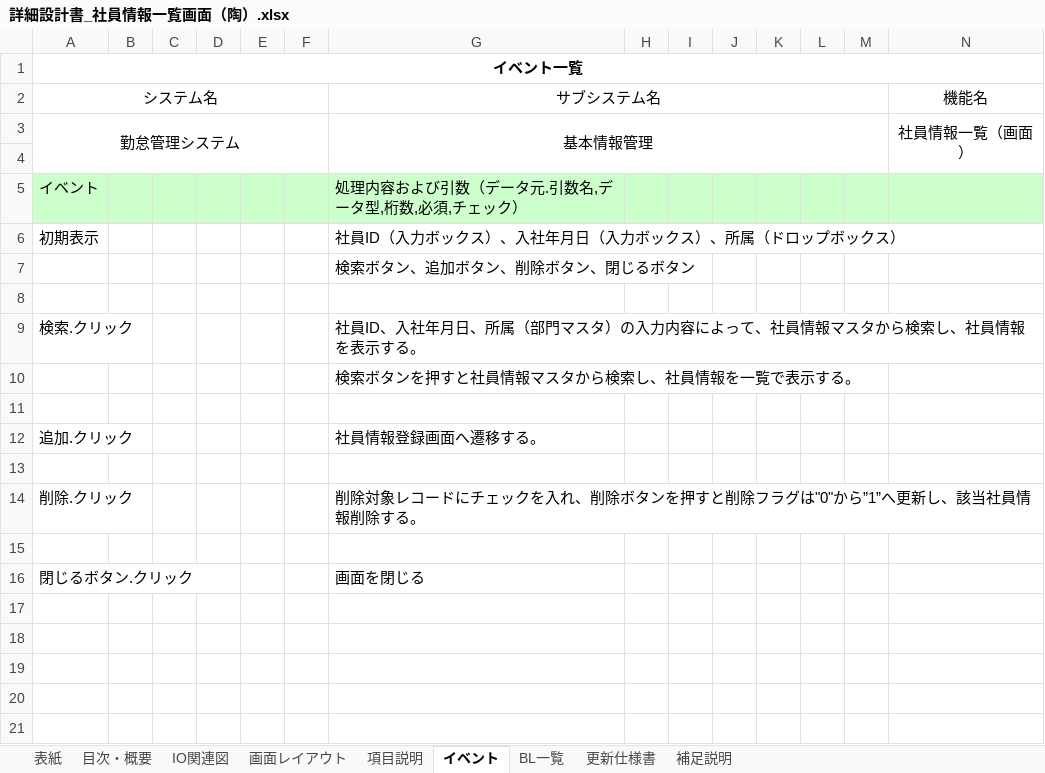
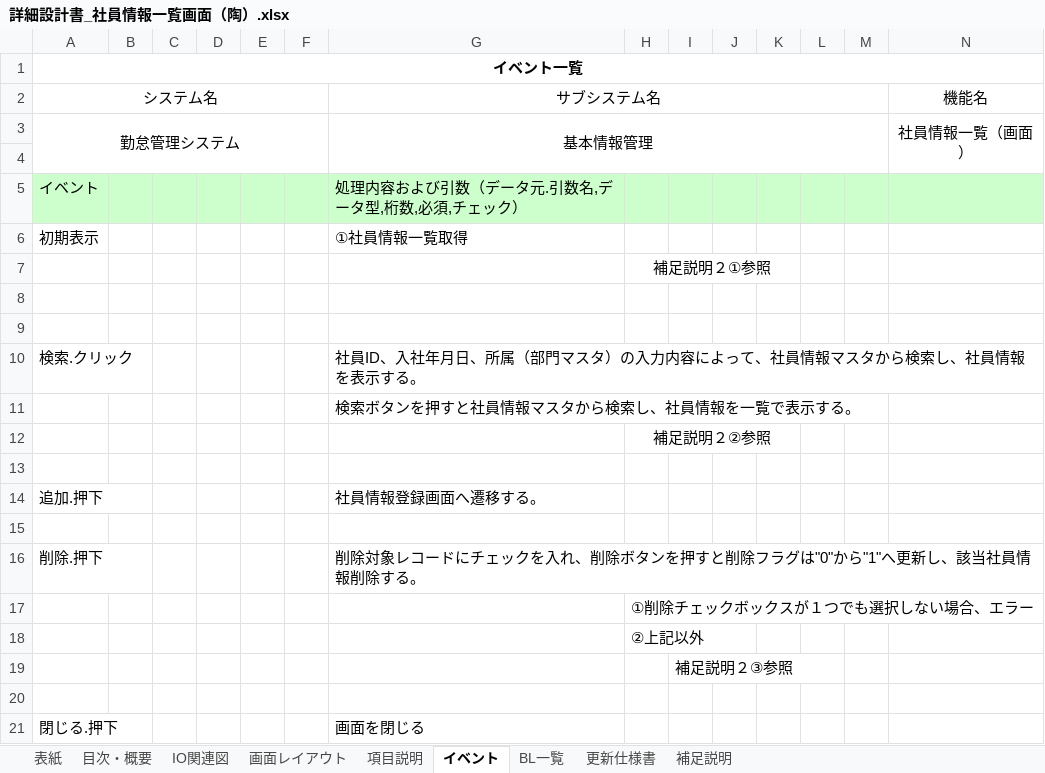
Before and after one commit to Takukun1114/202209-, an Excel workbook: 02_詳細設計書/01_詳細設計書/チーム1/詳細設計書_社員情報一覧画面（陶）.xlsx, sheet イベント, drawn as a sheet; only a part is shown; values as stored, in another font and other column widths than the file's, no borders; removed rows and columns are numbered as before the commit, all else as after; rows hold the shown columns only; the diff names each change by its address in the sheet, - before the commit and + after, or states it on an @@ line.

```diff
--- a/02_詳細設計書/01_詳細設計書/チーム1/詳細設計書_社員情報一覧画面（陶）.xlsx (sheet イベント)
+++ b/02_詳細設計書/01_詳細設計書/チーム1/詳細設計書_社員情報一覧画面（陶）.xlsx (sheet イベント)
-G6 (サブシステム名): 社員ID（入力ボックス）、入社年月日（入力ボックス）、所属（ドロップボックス）
+G6 (サブシステム名): ①社員情報一覧取得
+row 7:  |  |  |  |  |  |  | 補足説明２①参照
-G8 (サブシステム名): 検索ボタン、追加ボタン、削除ボタン、閉じるボタン
+G8 (サブシステム名): (empty)
+row 12:  |  |  |  |  |  |  | 補足説明２②参照
-A14 (システム名): 追加.クリック
+A14 (システム名): 追加.押下
-row 14: 削除.クリック |  |  |  |  |  | 削除対象レコードにチェックを入れ、削除ボタンを押すと削除フラグは"0"から”1”へ更新し、該当社員情報削除する。
+row 16: 削除.押下 |  |  |  |  |  | 削除対象レコードにチェックを入れ、削除ボタンを押すと削除フラグは"0"から"1"へ更新し、該当社員情報削除する。
+row 17:  |  |  |  |  |  |  | ①削除チェックボックスが１つでも選択しない場合、エラー
+row 18:  |  |  |  |  |  |  | ②上記以外
+row 19:  |  |  |  |  |  |  |  | 補足説明２③参照
-A21 (システム名): 閉じるボタン.クリック
+A21 (システム名): 閉じる.押下
```
Also changed, not shown: sheet 補足説明, sheet 項目説明, sheet 目次・概要, sheet 表紙, charts or pictures.
